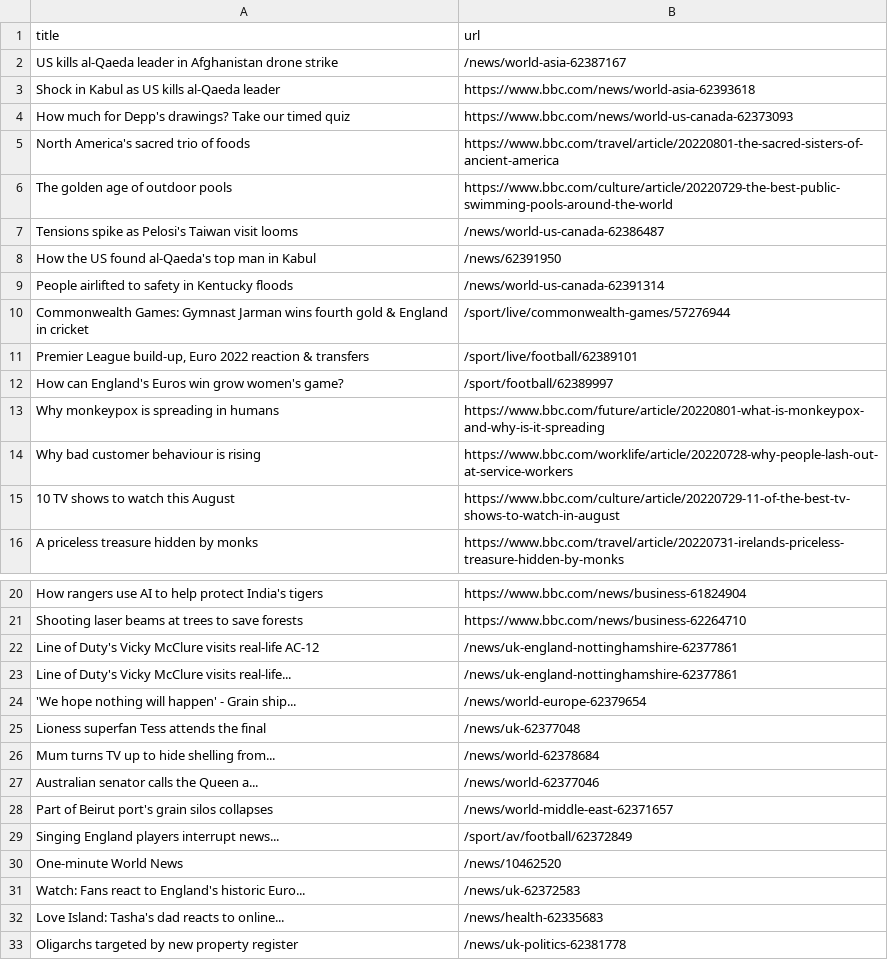
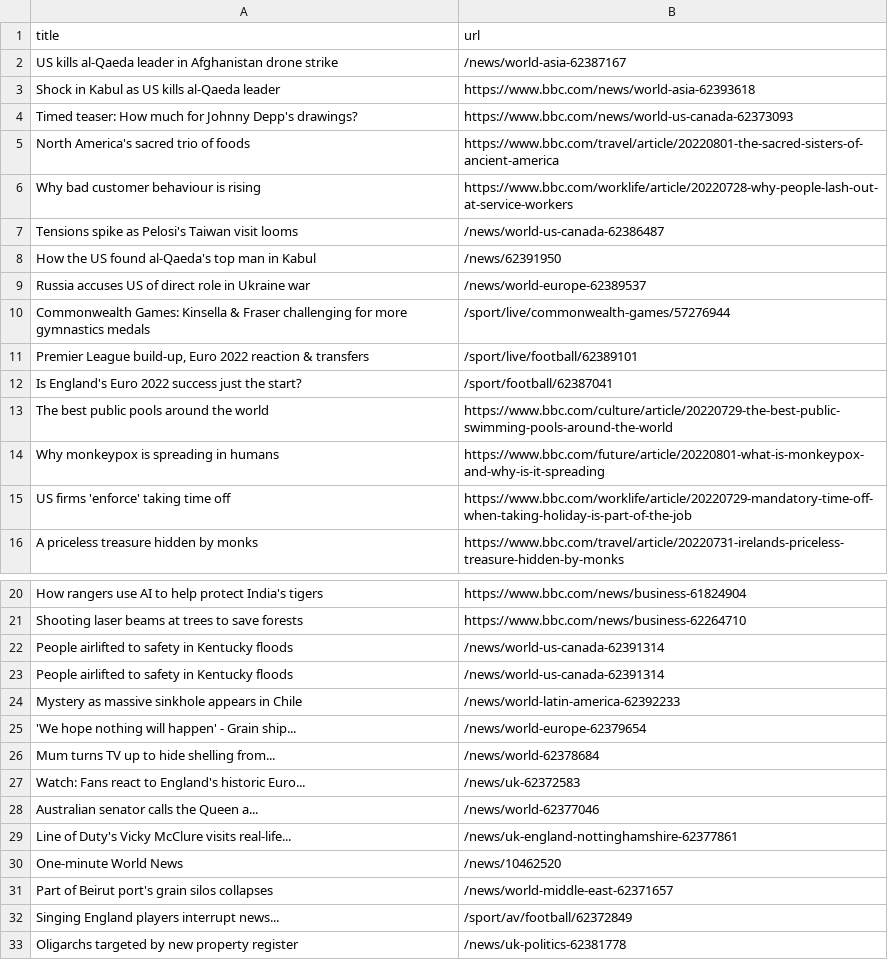
Before and after one commit to amanda-chn/automatic-scraper-bbc, a CSV file: bbc.csv, drawn as a sheet; only a part is shown, gaps mark what is left out.

```diff
--- a/bbc.csv
+++ b/bbc.csv
@@ -3,14 +3,14 @@ US kills al-Qaeda leader in Afghanistan drone strike,/news/world-asia-62387167
 Shock in Kabul as US kills al-Qaeda leader,https://www.bbc.com/news/world-asia-62393618
-How much for Depp's drawings? Take our timed quiz,https://www.bbc.com/news/world-us-canada-62373093
+Timed teaser: How much for Johnny Depp's drawings?,https://www.bbc.com/news/world-us-canada-62373093
 North America's sacred trio of foods,https://www.bbc.com/travel/article/20220801-the-sacred-sisters-of-ancient-america
-The golden age of outdoor pools,https://www.bbc.com/culture/article/20220729-the-best-public-swimming-pools-around-the-world
+Why bad customer behaviour is rising,https://www.bbc.com/worklife/article/20220728-why-people-lash-out-at-service-workers
 Tensions spike as Pelosi's Taiwan visit looms,/news/world-us-canada-62386487
 How the US found al-Qaeda's top man in Kabul,/news/62391950
-People airlifted to safety in Kentucky floods,/news/world-us-canada-62391314
-Commonwealth Games: Gymnast Jarman wins fourth gold & England in cricket,/sport/live/commonwealth-games/57276944
+Russia accuses US of direct role in Ukraine war,/news/world-europe-62389537
+Commonwealth Games: Kinsella & Fraser challenging for more gymnastics medals,/sport/live/commonwealth-games/57276944
 "Premier League build-up, Euro 2022 reaction & transfers",/sport/live/football/62389101
-How can England's Euros win grow women's game?,/sport/football/62389997
+Is England's Euro 2022 success just the start?,/sport/football/62387041
+The best public pools around the world,https://www.bbc.com/culture/article/20220729-the-best-public-swimming-pools-around-the-world
 Why monkeypox is spreading in humans,https://www.bbc.com/future/article/20220801-what-is-monkeypox-and-why-is-it-spreading
-Why bad customer behaviour is rising,https://www.bbc.com/worklife/article/20220728-why-people-lash-out-at-service-workers
-10 TV shows to watch this August,https://www.bbc.com/culture/article/20220729-11-of-the-best-tv-shows-to-watch-in-august
+US firms 'enforce' taking time off,https://www.bbc.com/worklife/article/20220729-mandatory-time-off-when-taking-holiday-is-part-of-the-job
 A priceless treasure hidden by monks,https://www.bbc.com/travel/article/20220731-irelands-priceless-treasure-hidden-by-monks
@@ -21,13 +21,13 @@ How rangers use AI to help protect India's tigers,https://www.bbc.com/news/busin
 Shooting laser beams at trees to save forests,https://www.bbc.com/news/business-62264710
-Line of Duty's Vicky McClure visits real-life AC-12,/news/uk-england-nottinghamshire-62377861
+People airlifted to safety in Kentucky floods,/news/world-us-canada-62391314
+People airlifted to safety in Kentucky floods,/news/world-us-canada-62391314
+Mystery as massive sinkhole appears in Chile,/news/world-latin-america-62392233
+'We hope nothing will happen' - Grain ship...,/news/world-europe-62379654
+Mum turns TV up to hide shelling from...,/news/world-62378684
+Watch: Fans react to England's historic Euro...,/news/uk-62372583
+Australian senator calls the Queen a...,/news/world-62377046
 Line of Duty's Vicky McClure visits real-life...,/news/uk-england-nottinghamshire-62377861
-'We hope nothing will happen' - Grain ship...,/news/world-europe-62379654
-Lioness superfan Tess attends the final,/news/uk-62377048
-Mum turns TV up to hide shelling from...,/news/world-62378684
-Australian senator calls the Queen a...,/news/world-62377046
+One-minute World News,/news/10462520
 Part of Beirut port's grain silos collapses,/news/world-middle-east-62371657
 Singing England players interrupt news...,/sport/av/football/62372849
-One-minute World News,/news/10462520
-Watch: Fans react to England's historic Euro...,/news/uk-62372583
-Love Island: Tasha's dad reacts to online...,/news/health-62335683
 Oligarchs targeted by new property register,/news/uk-politics-62381778
```
